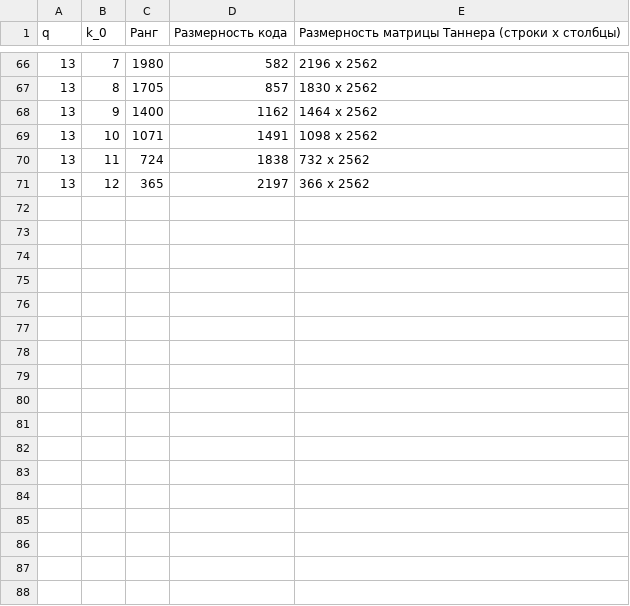
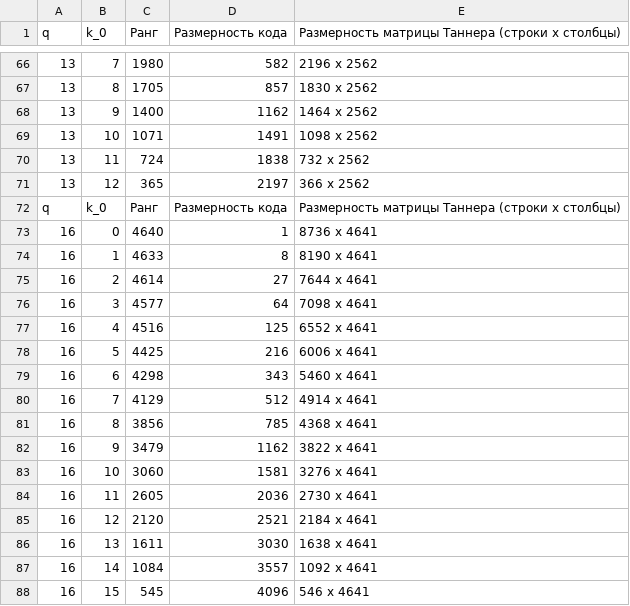
Before and after one commit to Alinemsu/Tanner_matrix, a CSV file: tanner_matrix_results.csv, drawn as a sheet; only a part is shown, gaps mark what is left out; the diff names each change by its address in the sheet, - before the commit and + after, or states it on an @@ line.

Commit message:
Update results table

```diff
--- a/tanner_matrix_results.csv
+++ b/tanner_matrix_results.csv
+row 72: q | k_0 | Ранг | Размерность кода | Размерность матрицы Таннера (строки x столбцы)
+row 73: 16 | 0 | 4640 | 1 | 8736 x 4641
+row 74: 16 | 1 | 4633 | 8 | 8190 x 4641
+row 75: 16 | 2 | 4614 | 27 | 7644 x 4641
+row 76: 16 | 3 | 4577 | 64 | 7098 x 4641
+row 77: 16 | 4 | 4516 | 125 | 6552 x 4641
+row 78: 16 | 5 | 4425 | 216 | 6006 x 4641
+row 79: 16 | 6 | 4298 | 343 | 5460 x 4641
+row 80: 16 | 7 | 4129 | 512 | 4914 x 4641
+row 81: 16 | 8 | 3856 | 785 | 4368 x 4641
+row 82: 16 | 9 | 3479 | 1162 | 3822 x 4641
+row 83: 16 | 10 | 3060 | 1581 | 3276 x 4641
+row 84: 16 | 11 | 2605 | 2036 | 2730 x 4641
+row 85: 16 | 12 | 2120 | 2521 | 2184 x 4641
+row 86: 16 | 13 | 1611 | 3030 | 1638 x 4641
+row 87: 16 | 14 | 1084 | 3557 | 1092 x 4641
+row 88: 16 | 15 | 545 | 4096 | 546 x 4641
```
